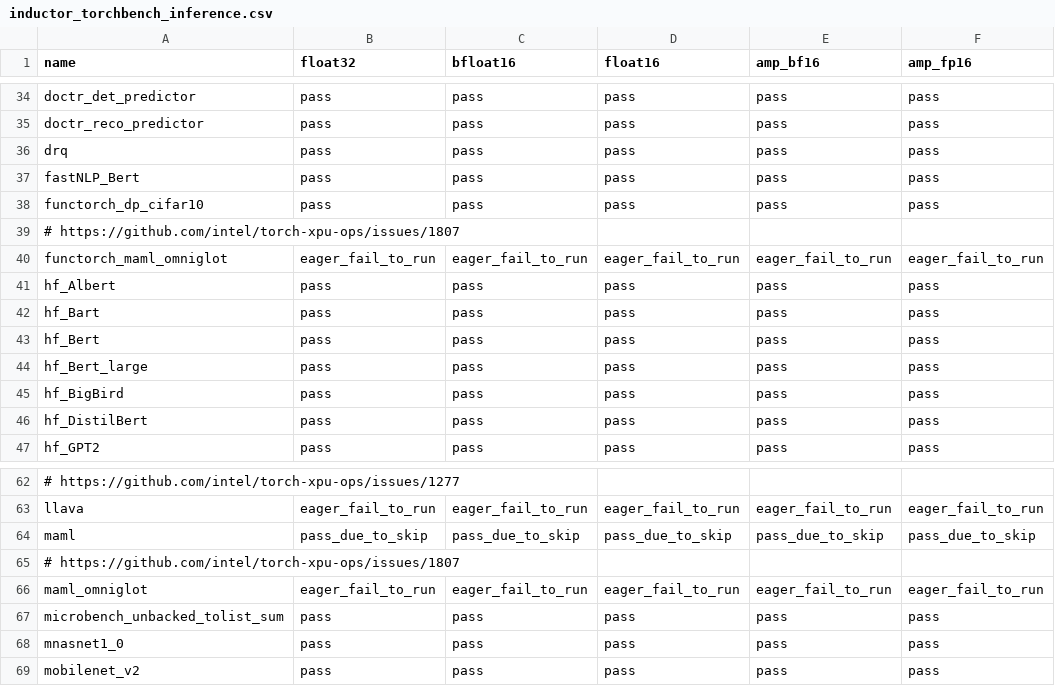
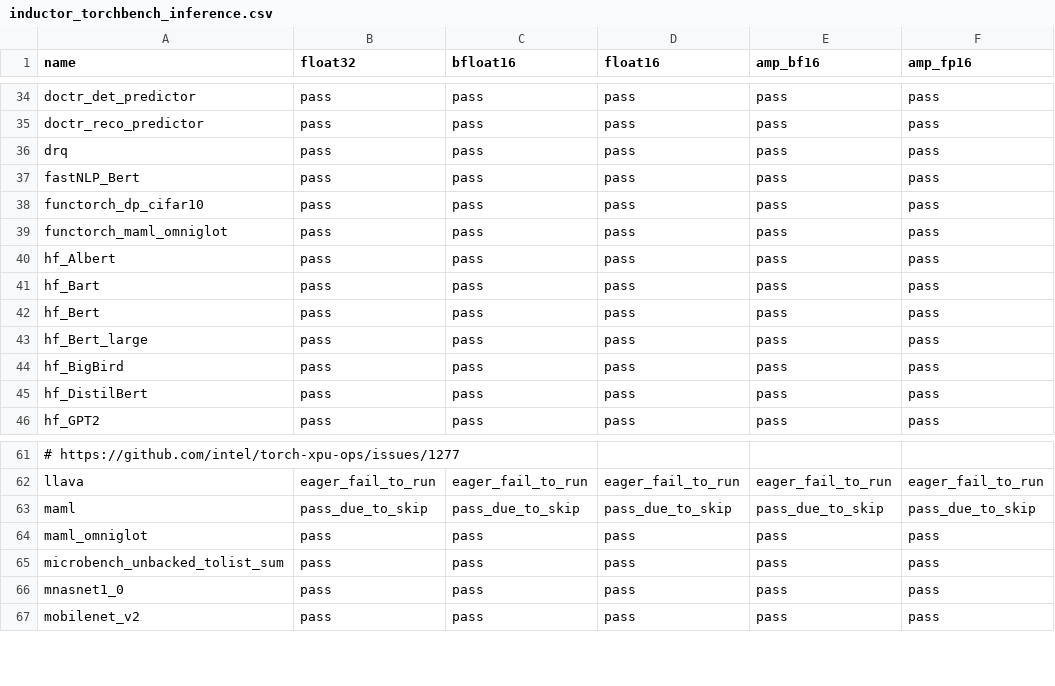
Before and after one commit to intel/torch-xpu-ops, a CSV file: .github/ci_expected_accuracy/rolling/inductor_torchbench_inference.csv, drawn as a sheet; only a part is shown, gaps mark what is left out.

```diff
--- a/.github/ci_expected_accuracy/rolling/inductor_torchbench_inference.csv
+++ b/.github/ci_expected_accuracy/rolling/inductor_torchbench_inference.csv
@@ -38,4 +38,3 @@ fastNLP_Bert,pass,pass,pass,pass,pass
 functorch_dp_cifar10,pass,pass,pass,pass,pass
-# https://github.com/intel/torch-xpu-ops/issues/1807
-functorch_maml_omniglot,eager_fail_to_run,eager_fail_to_run,eager_fail_to_run,eager_fail_to_run,eager_fail_to_run
+functorch_maml_omniglot,pass,pass,pass,pass,pass
 hf_Albert,pass,pass,pass,pass,pass
@@ -64,4 +63,3 @@ llava,eager_fail_to_run,eager_fail_to_run,eager_fail_to_run,eager_fail_to_run,ea
 maml,pass_due_to_skip,pass_due_to_skip,pass_due_to_skip,pass_due_to_skip,pass_due_to_skip
-# https://github.com/intel/torch-xpu-ops/issues/1807
-maml_omniglot,eager_fail_to_run,eager_fail_to_run,eager_fail_to_run,eager_fail_to_run,eager_fail_to_run
+maml_omniglot,pass,pass,pass,pass,pass
 microbench_unbacked_tolist_sum,pass,pass,pass,pass,pass
```
Also changed, not shown: 1 other file.
